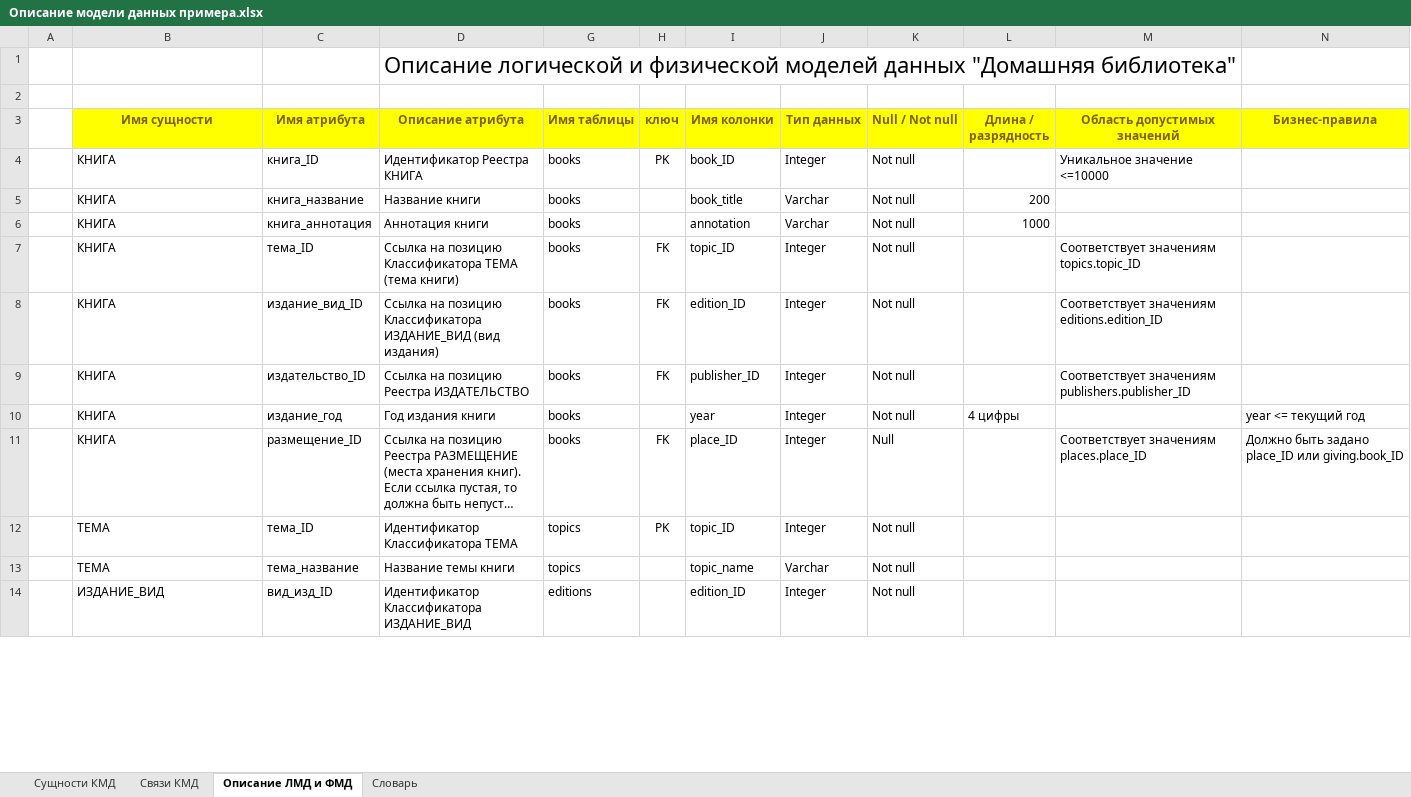
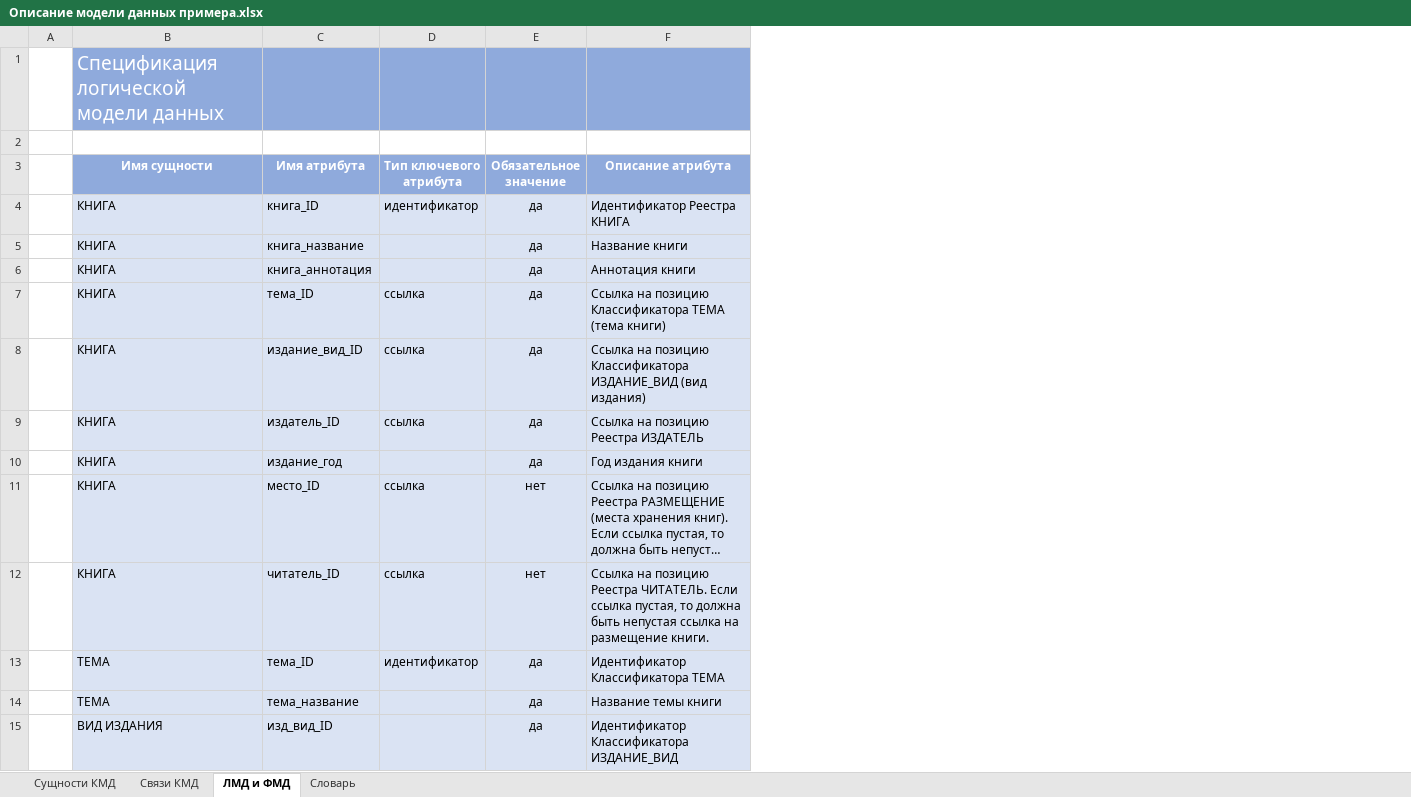
Before and after one commit to Viart1951/Data_Modeling, an Excel workbook: A_Реляциолнные модели данных/Описание модели данных примера.xlsx, sheet ЛМД и ФМД, drawn as a sheet; only a part is shown; long unchanged cells end in …; values as stored, in another font and other column widths than the file's, no borders; table styles not drawn; removed rows and columns are numbered as before the commit, all else as after; the diff covers the shown part only; the diff names each change by its address in the sheet, - before the commit and + after, or states it on an @@ line.

Commit message:
Add files via upload

```diff
--- a/A_Реляциолнные модели данных/Описание модели данных примера.xlsx (sheet ЛМД и ФМД)
+++ b/A_Реляциолнные модели данных/Описание модели данных примера.xlsx (sheet ЛМД и ФМД)
-sheet tab: Описание ЛМД и ФМД
+sheet tab: ЛМД и ФМД
+column D (Тип ключевого атрибута), rows 4-11: идентификатор |  |  | ссылка | ссылка | ссылка |  | ссылка; row 13: идентификатор
@@ column E (Обязательное значение) unhidden, rows 4-11: да | да | да | да | да | да | да | нет; rows 13-15: all да @@
@@ column G (Имя таблицы) hidden, rows 4-14: books | books | books | books | books | books | books | books | topics | topics | editions @@
@@ column H (ключ) hidden, rows 4-12: PK |  |  | FK | FK | FK |  | FK | PK @@
@@ column I (Имя колонки) hidden, rows 4-14: book_ID | book_title | annotation | topic_ID | edition_ID | publisher_ID | year | place_ID | topic_ID | topic_name | edition_ID @@
@@ column J (Тип данных) hidden, rows 4-14: Integer | Varchar | Varchar | Integer | Integer | Integer | Integer | Integer | Integer | Varchar | Integer @@
@@ column K (Null / Not null) hidden, rows 4-14: Not null | Not null | Not null | Not null | Not null | Not null | Not null | Null | Not null | Not null | Not null @@
@@ column L (Длина / разрядность) hidden, rows 5-10: 200 | 1000 |  |  |  | 4 цифры @@
@@ column M (Область допустимых значений) hidden, rows 4-11: Уникальное значение <=10000 |  |  | Соответствует значениям topics.topic_ID | Соответствует значениям editions.edition_ID | Соответствует значениям publishers.publisher_ID |  | Соответствует значениям places.place_ID @@
@@ column N (Бизнес-правила) hidden, rows 10-11: year <= текущий год | Должно быть задано place_ID или giving.book_ID @@
-row 1:  |  |  | Описание логической и физической моделей данных "Домашняя библиотека"
+row 1:  | Спецификация логической модели данных
@@ B3:C3 fill: #FFFF00 → #8FAADC, text colour: #806000 → #FFFFFF @@
@@ F3 fill: #FFFF00 → #8FAADC, text colour: #806000 → #FFFFFF @@
-B4:C11 fill: none
+B4:C11 fill: #DAE3F3
-F4:F11 fill: none
+F4:F11 fill: #DAE3F3
-C9 (Имя атрибута): издательство_ID
+C9 (Имя атрибута): издатель_ID
-F9 (Описание атрибута): Ссылка на позицию Реестра ИЗДАТЕЛЬСТВО
+F9 (Описание атрибута): Ссылка на позицию Реестра ИЗДАТЕЛЬ
-C11 (Имя атрибута): размещение_ID
+C11 (Имя атрибута): место_ID
+row 12:  | КНИГА | читатель_ID | ссылка | нет | Ссылка на позицию Реестра ЧИТАТЕЛЬ. Если ссылка пустая, то должна быть непустая ссылка на размещение книги.
-B13:C15 fill: none
+B13:C15 fill: #DAE3F3
-F13:F15 fill: none
+F13:F15 fill: #DAE3F3
-B15 (Имя сущности): ИЗДАНИЕ_ВИД
+B15 (Имя сущности): ВИД ИЗДАНИЯ
-C15 (Имя атрибута): вид_изд_ID
+C15 (Имя атрибута): изд_вид_ID
```
Also changed, not shown: 1 added row, 3 removed rows, 10 edited cells and cell formats elsewhere in this sheet, sheet Связи КМД, sheet Сущности КМД, sheet Словарь, hidden cells.
